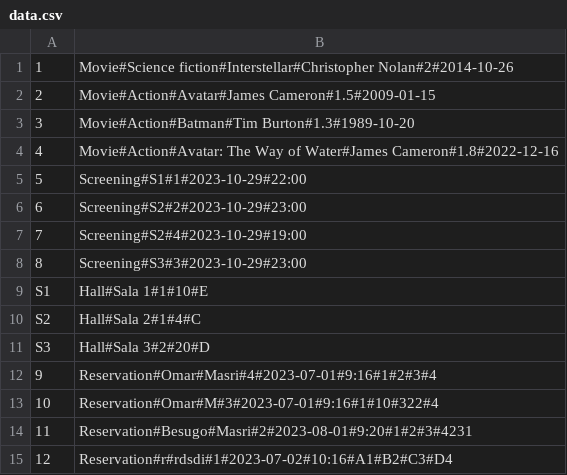
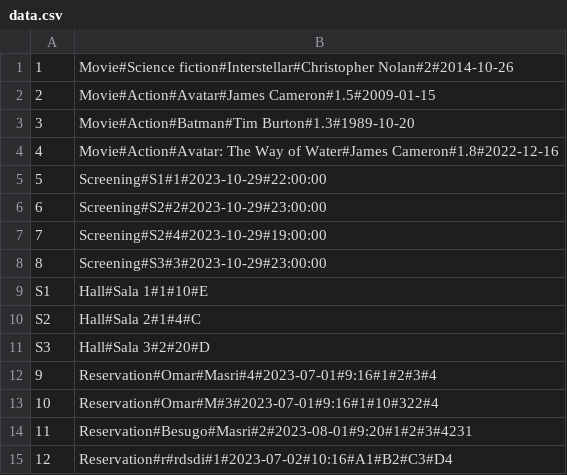
Before and after one commit to omasri-unimib/Gruppo-BPM, a CSV file: database/data.csv, drawn as a sheet.

```diff
--- a/database/data.csv
+++ b/database/data.csv
@@ -4,6 +4,6 @@
 4,Movie#Action#Avatar: The Way of Water#James Cameron#1.8#2022-12-16
-5,Screening#S1#1#2023-10-29#22:00
-6,Screening#S2#2#2023-10-29#23:00
-7,Screening#S2#4#2023-10-29#19:00
-8,Screening#S3#3#2023-10-29#23:00
+5,Screening#S1#1#2023-10-29#22:00:00
+6,Screening#S2#2#2023-10-29#23:00:00
+7,Screening#S2#4#2023-10-29#19:00:00
+8,Screening#S3#3#2023-10-29#23:00:00
 S1,Hall#Sala 1#1#10#E
```
Also changed, not shown: 13 other files.
